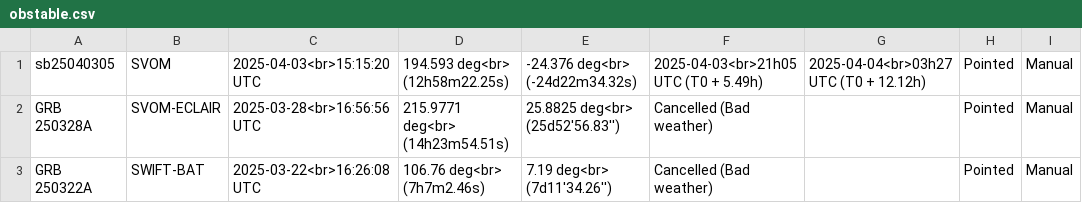
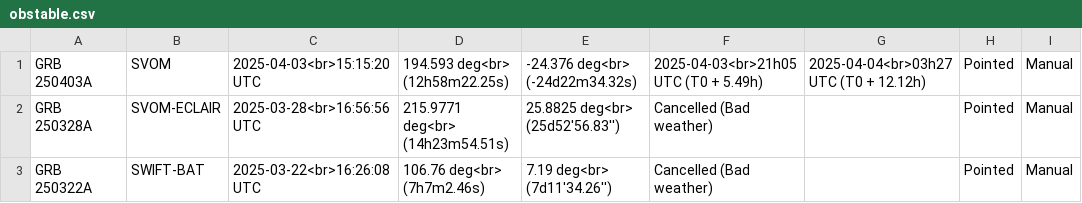
Before and after one commit to wxssym/grbhess.github.io, a CSV file: obstable.csv, drawn as a sheet; only a part is shown; the diff names each change by its address in the sheet, - before the commit and + after, or states it on an @@ line.

Commit message:
name changed to GRB 250403A

```diff
--- a/obstable.csv
+++ b/obstable.csv
-A1: sb25040305
+A1: GRB 250403A
```
